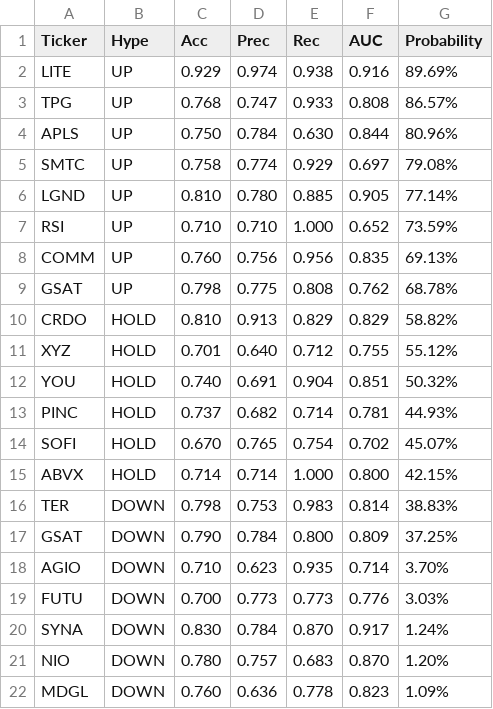
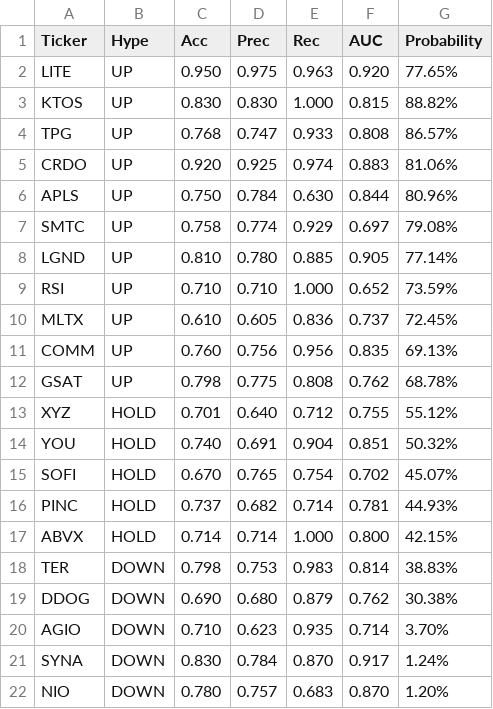
Before and after one commit to lacomaofficial/lacomaofficial.github.io, a CSV file: signals.csv, drawn as a sheet; only a part is shown; the shorter side is filled out with more unchanged rows.

Commit message:
Update signals.csv

```diff
--- a/signals.csv
+++ b/signals.csv
@@ -1,4 +1,6 @@
 Ticker,Hype,Acc,Prec,Rec,AUC,Probability
-LITE,UP,0.929,0.974,0.938,0.916,89.69%
+LITE,UP,0.950,0.975,0.963,0.920,77.65%
+KTOS,UP,0.830,0.830,1.000,0.815,88.82%
 TPG,UP,0.768,0.747,0.933,0.808,86.57%
+CRDO,UP,0.920,0.925,0.974,0.883,81.06%
 APLS,UP,0.750,0.784,0.630,0.844,80.96%
@@ -7,14 +9,13 @@ LGND,UP,0.810,0.780,0.885,0.905,77.14%
 RSI,UP,0.710,0.710,1.000,0.652,73.59%
+MLTX,UP,0.610,0.605,0.836,0.737,72.45%
 COMM,UP,0.760,0.756,0.956,0.835,69.13%
 GSAT,UP,0.798,0.775,0.808,0.762,68.78%
-CRDO,HOLD,0.810,0.913,0.829,0.829,58.82%
 XYZ,HOLD,0.701,0.640,0.712,0.755,55.12%
 YOU,HOLD,0.740,0.691,0.904,0.851,50.32%
+SOFI,HOLD,0.670,0.765,0.754,0.702,45.07%
 PINC,HOLD,0.737,0.682,0.714,0.781,44.93%
-SOFI,HOLD,0.670,0.765,0.754,0.702,45.07%
 ABVX,HOLD,0.714,0.714,1.000,0.800,42.15%
 TER,DOWN,0.798,0.753,0.983,0.814,38.83%
-GSAT,DOWN,0.790,0.784,0.800,0.809,37.25%
+DDOG,DOWN,0.690,0.680,0.879,0.762,30.38%
 AGIO,DOWN,0.710,0.623,0.935,0.714,3.70%
-FUTU,DOWN,0.700,0.773,0.773,0.776,3.03%
 SYNA,DOWN,0.830,0.784,0.870,0.917,1.24%
```
